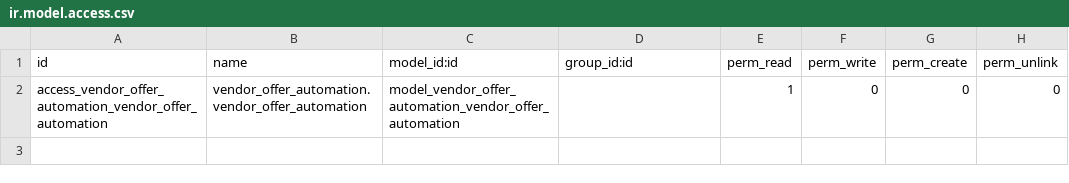
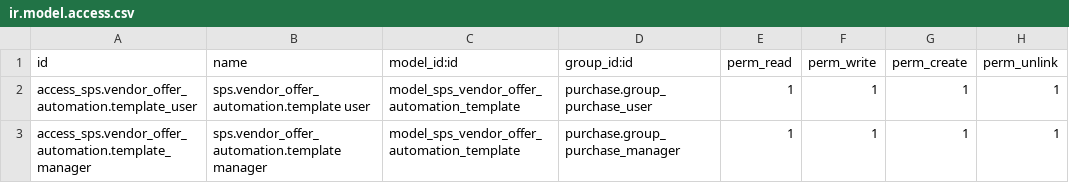
Before and after one commit to bits-amitrathod/odoo12, a CSV file: vendor_offer_automation/security/ir.model.access.csv, drawn as a sheet; removed rows and columns are numbered as before the commit, all else as after; the diff names each change by its address in the sheet, - before the commit and + after, or states it on an @@ line.

Commit message:
Vendor offer import issue fix

```diff
--- a/vendor_offer_automation/security/ir.model.access.csv
+++ b/vendor_offer_automation/security/ir.model.access.csv
-row 2: access_vendor_offer_automation_vendor_offer_automation | vendor_offer_automation.vendor_offer_automation | model_vendor_offer_automation_vendor_offer_automation |  | 1 | 0 | 0 | 0
+row 2: access_sps.vendor_offer_automation.template_user | sps.vendor_offer_automation.template user | model_sps_vendor_offer_automation_template | purchase.group_purchase_user | 1 | 1 | 1 | 1
+row 3: access_sps.vendor_offer_automation.template_manager | sps.vendor_offer_automation.template manager | model_sps_vendor_offer_automation_template | purchase.group_purchase_manager | 1 | 1 | 1 | 1
```
Also changed, not shown: 6 other files.
